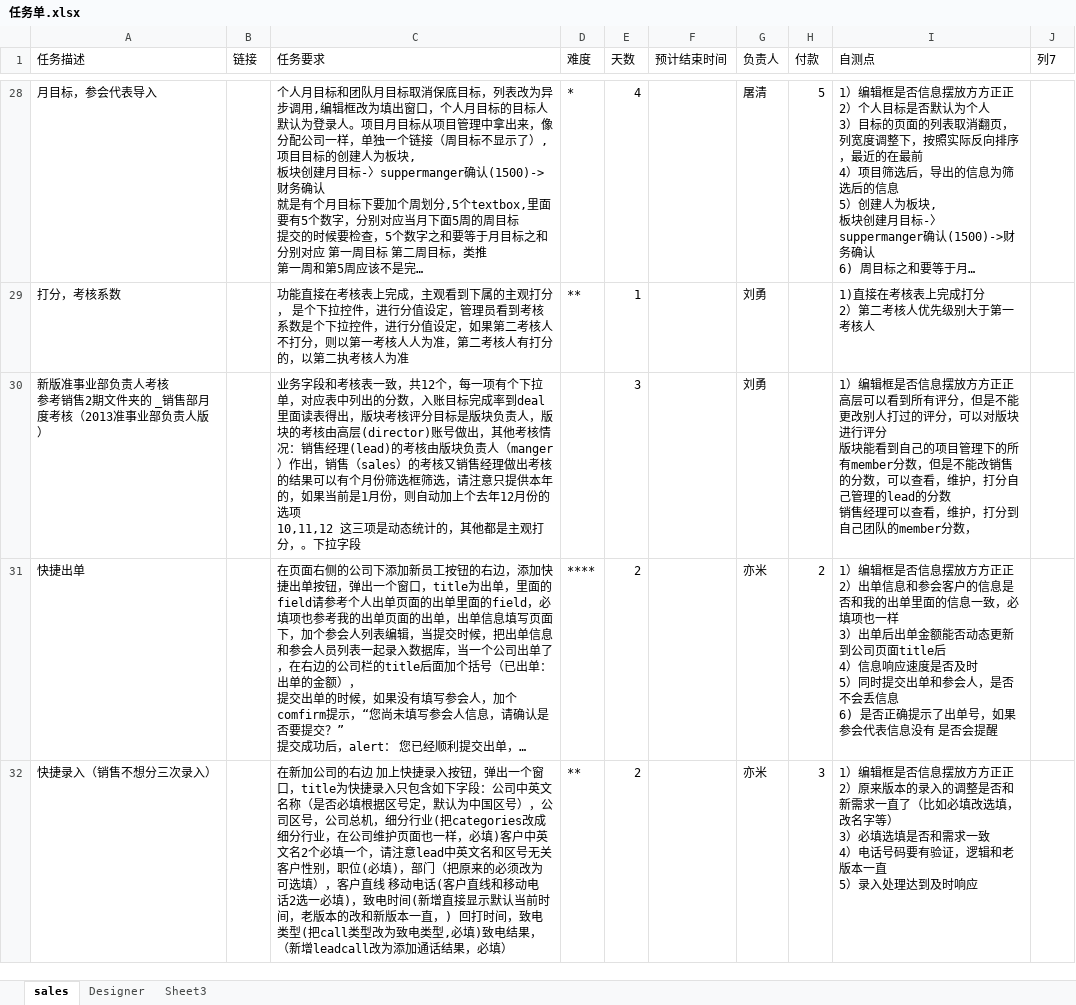
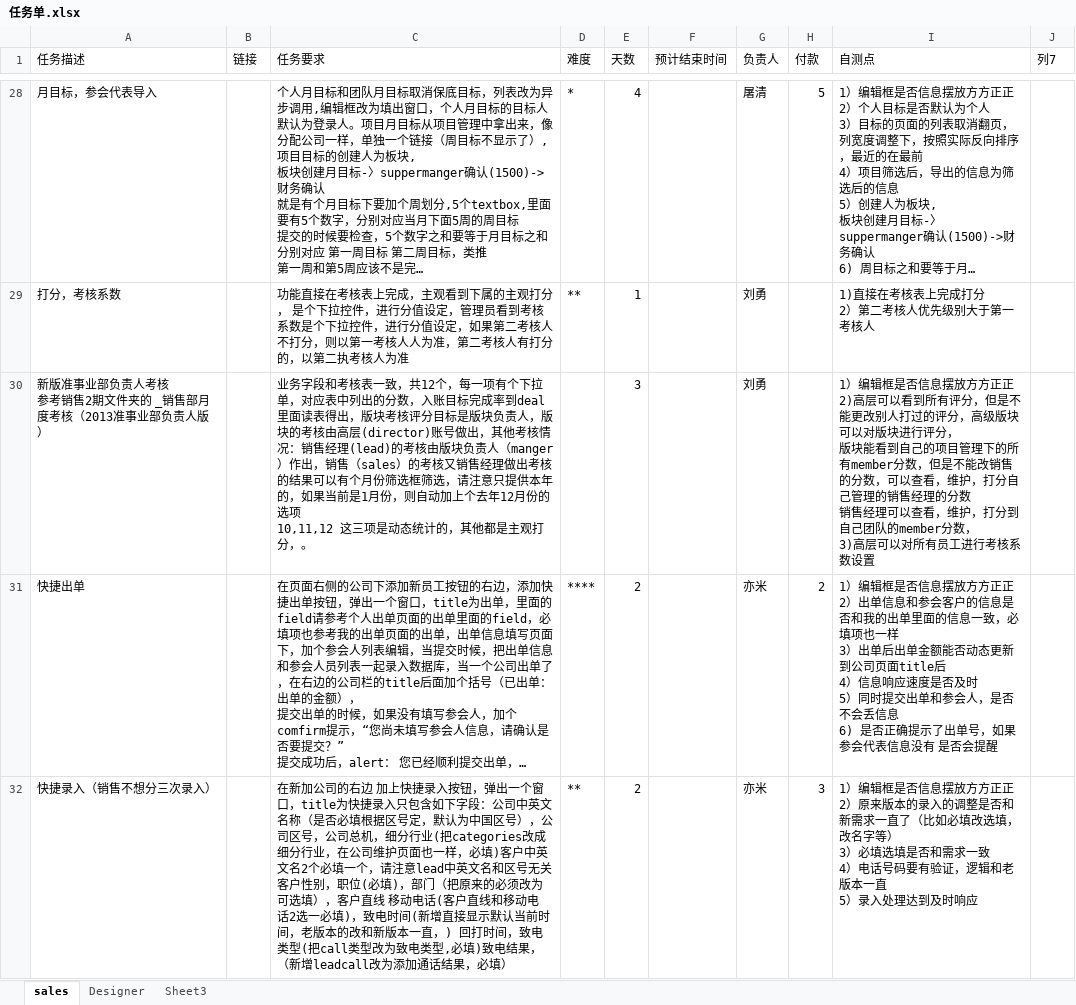
Before and after one commit to andrearustia6/cdmc-sales, an Excel workbook: Tasks/任务单.xlsx, sheet sales, drawn as a sheet; only a part is shown, gaps mark what is left out; long unchanged cells end in …; values as stored, in another font and other column widths than the file's, no borders; table styles not drawn; ↵ is a line break in a cell; the diff names each change by its address in the sheet, - before the commit and + after, or states it on an @@ line.

```diff
--- a/Tasks/任务单.xlsx (sheet sales)
+++ b/Tasks/任务单.xlsx (sheet sales)
-C30 (任务要求): …打分，。下拉字段
+C30 (任务要求): …打分，。
-I30 (自测点): …方正正 ↵ 高层可以看到所有评分，但是不能更改别人打过的评分，可以对版块进行评分 ↵ 版块能看到自己的项目管理下的所有member分数，但是不能改销售的分数，可以查看，维护，打分自己管理的lead的分数 ↵ 销售经理可以查看，维护，打分到自己团队的member分数，
+I30 (自测点): …方正正 ↵ 2)高层可以看到所有评分，但是不能更改别人打过的评分，高级版块可以对版块进行评分， ↵ 版块能看到自己的项目管理下的所有member分数，但是不能改销售的分数，可以查看，维护，打分自己管理的销售经理的分数 ↵ 销售经理可以查看，维护，打分到自己团队的member分数， ↵ 3)高层可以对所有员工进行考核系数设置
```
